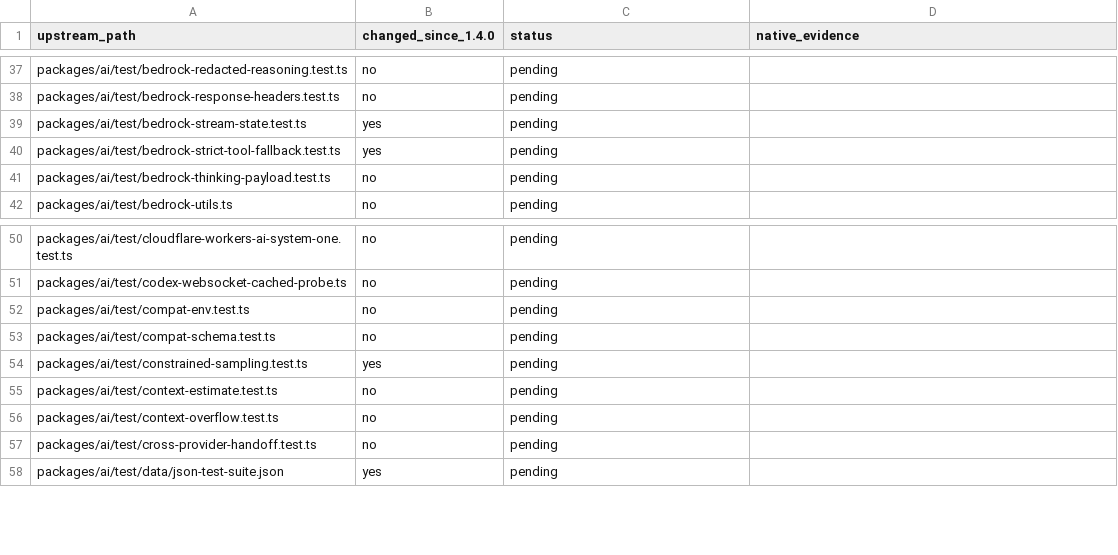
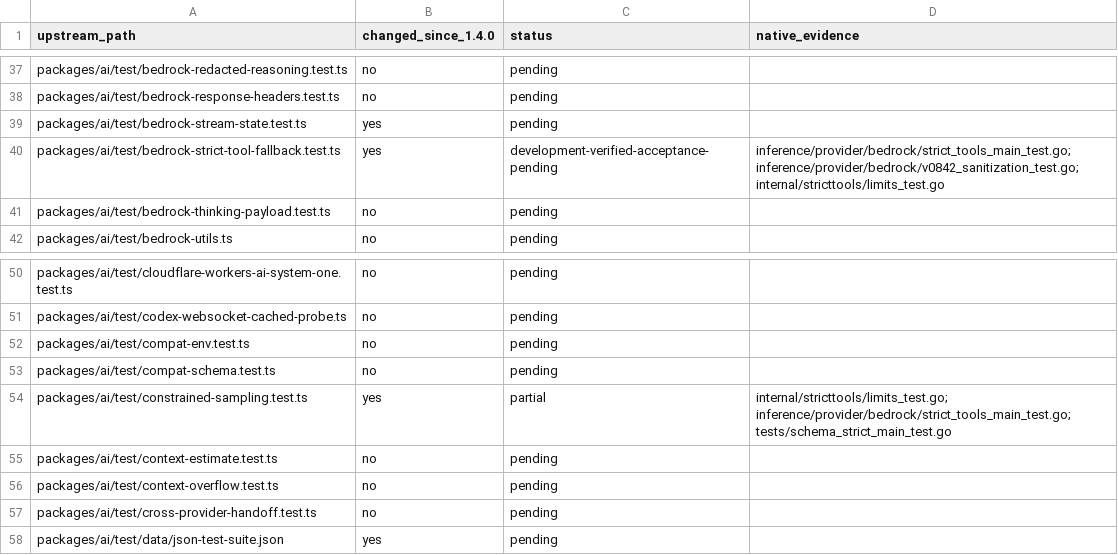
Before and after one commit to rcarmo/go-ai, a TSV file: docs/upstream-main/upstream-tests.tsv, drawn as a sheet; only a part is shown, gaps mark what is left out.

Commit message:
fix(bedrock): emit strict tools and downgrade preferred limits once

```diff
--- a/docs/upstream-main/upstream-tests.tsv
+++ b/docs/upstream-main/upstream-tests.tsv
@@ -39,3 +39,3 @@ packages/ai/test/bedrock-response-headers.test.ts	no	pending
 packages/ai/test/bedrock-stream-state.test.ts	yes	pending	
-packages/ai/test/bedrock-strict-tool-fallback.test.ts	yes	pending	
+packages/ai/test/bedrock-strict-tool-fallback.test.ts	yes	development-verified-acceptance-pending	inference/provider/bedrock/strict_tools_main_test.go; inference/provider/bedrock/v0842_sanitization_test.go; internal/stricttools/limits_test.go
 packages/ai/test/bedrock-thinking-payload.test.ts	no	pending	
@@ -53,3 +53,3 @@ packages/ai/test/compat-env.test.ts	no	pending
 packages/ai/test/compat-schema.test.ts	no	pending	
-packages/ai/test/constrained-sampling.test.ts	yes	pending	
+packages/ai/test/constrained-sampling.test.ts	yes	partial	internal/stricttools/limits_test.go; inference/provider/bedrock/strict_tools_main_test.go; tests/schema_strict_main_test.go
 packages/ai/test/context-estimate.test.ts	no	pending	
```
Also changed, not shown: 10 other files.
